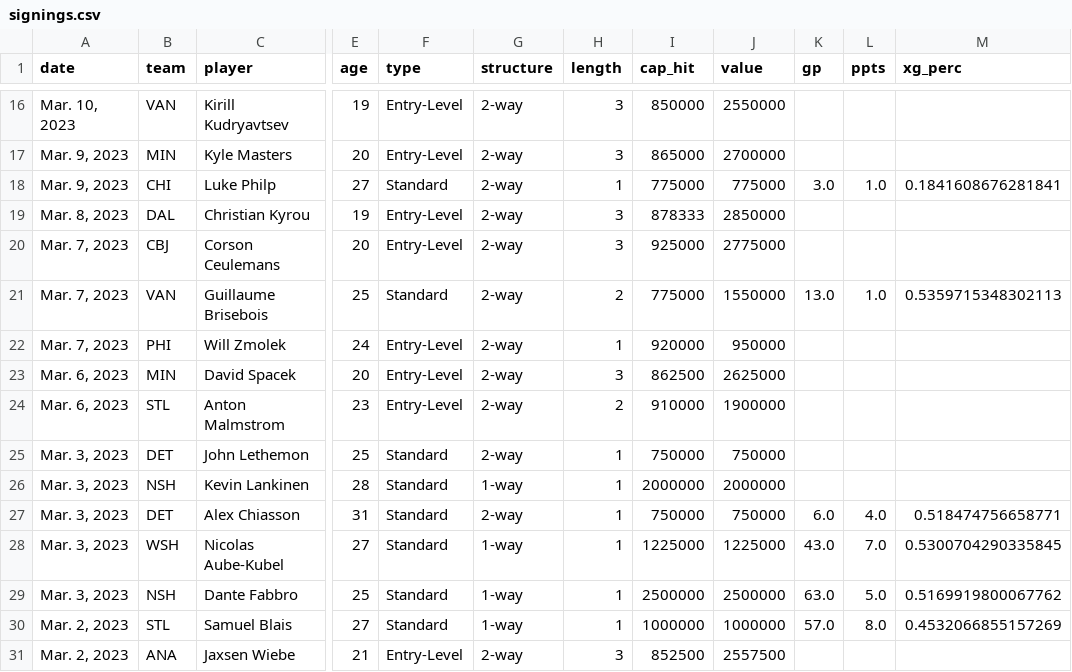
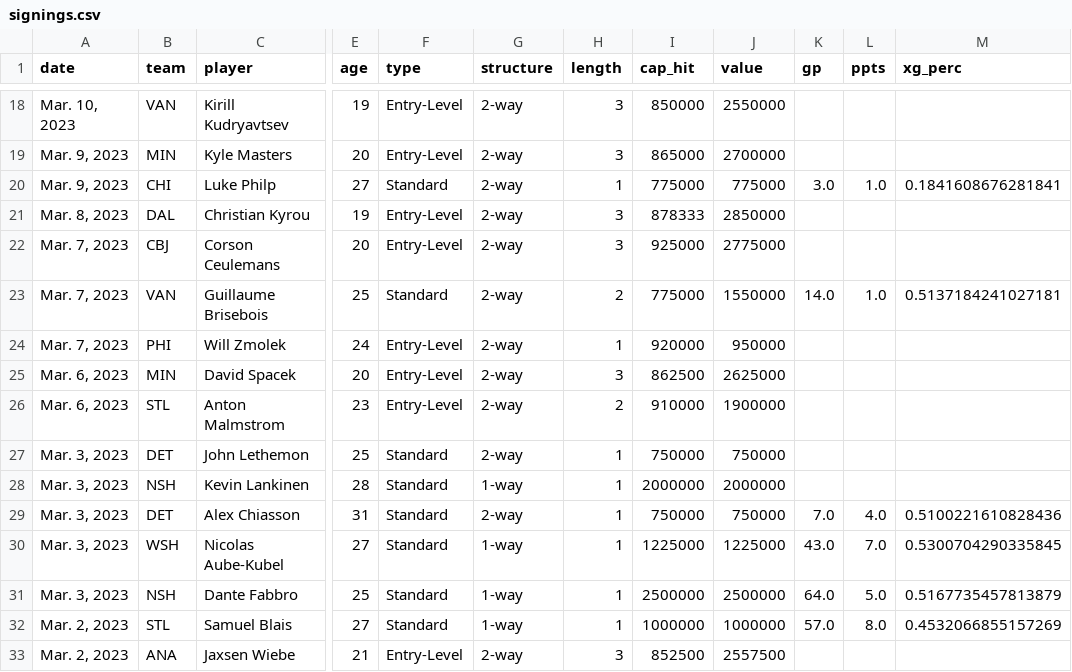
Before and after one commit to cassario/matchupData, a CSV file: signings.csv, drawn as a sheet; only a part is shown, gaps mark what is left out; addresses are those after the commit; the diff covers the shown part only; the diff names each change by its address in the sheet, - before the commit and + after, or states it on an @@ line.

```diff
--- a/signings.csv
+++ b/signings.csv
-K23 (gp): 13.0
+K23 (gp): 14.0
-M23 (xg_perc): 0.5359715348302113
+M23 (xg_perc): 0.5137184241027181
-K29 (gp): 6.0
+K29 (gp): 7.0
-M29 (xg_perc): 0.518474756658771
+M29 (xg_perc): 0.5100221610828436
-K31 (gp): 63.0
+K31 (gp): 64.0
-M31 (xg_perc): 0.5169919800067762
+M31 (xg_perc): 0.5167735457813879
```
Also changed, not shown: 2 added rows, 2 removed rows and 15 edited cells elsewhere in this file, scratches.csv.
